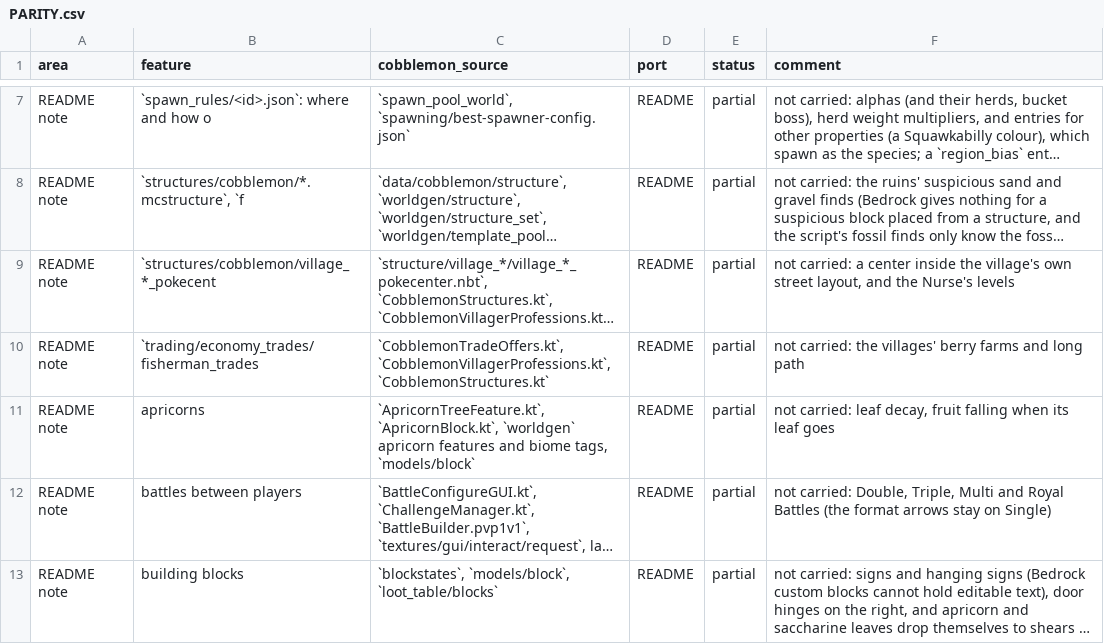
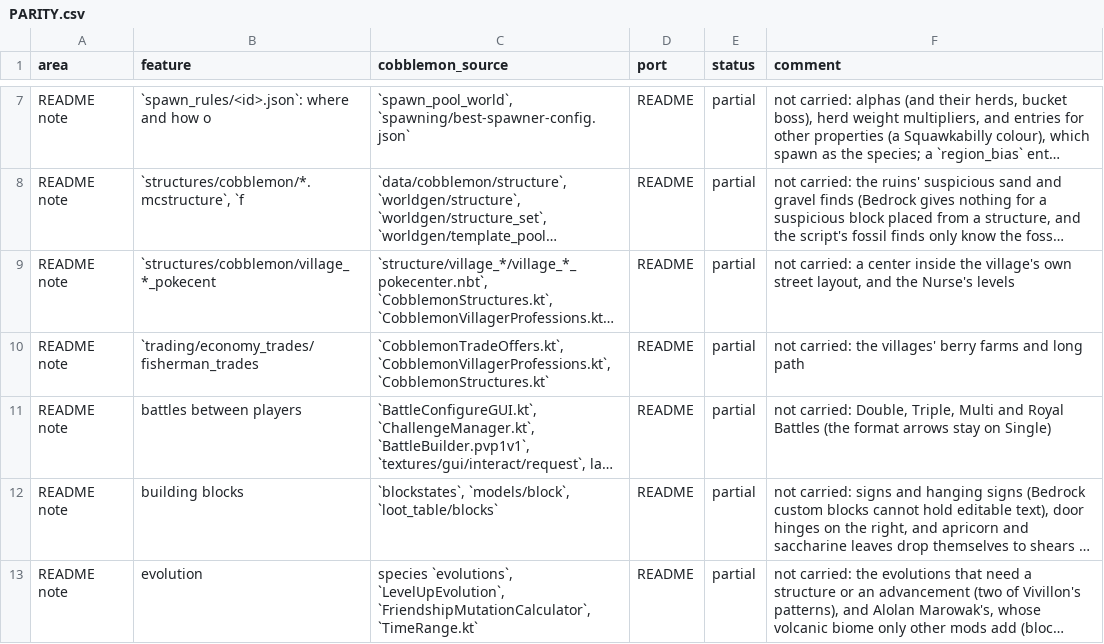
Before and after one commit to kirbycope/cobblemon-bedrock, a CSV file: PARITY.csv, drawn as a sheet; only a part is shown, gaps mark what is left out; the shorter side is filled out with more unchanged rows; long unchanged cells end in …; the diff names each change by its address in the sheet, - before the commit and + after, or states it on an @@ line.

```diff
--- a/PARITY.csv
+++ b/PARITY.csv
-row 11: README note | apricorns | `ApricornTreeFeature.kt`, `ApricornBlock.kt`, `worldgen` apricorn features and biome tags, `models/block` | README | partial | not carried: leaf decay, fruit falling when its leaf goes
```
Also changed, not shown: 6 other files.
